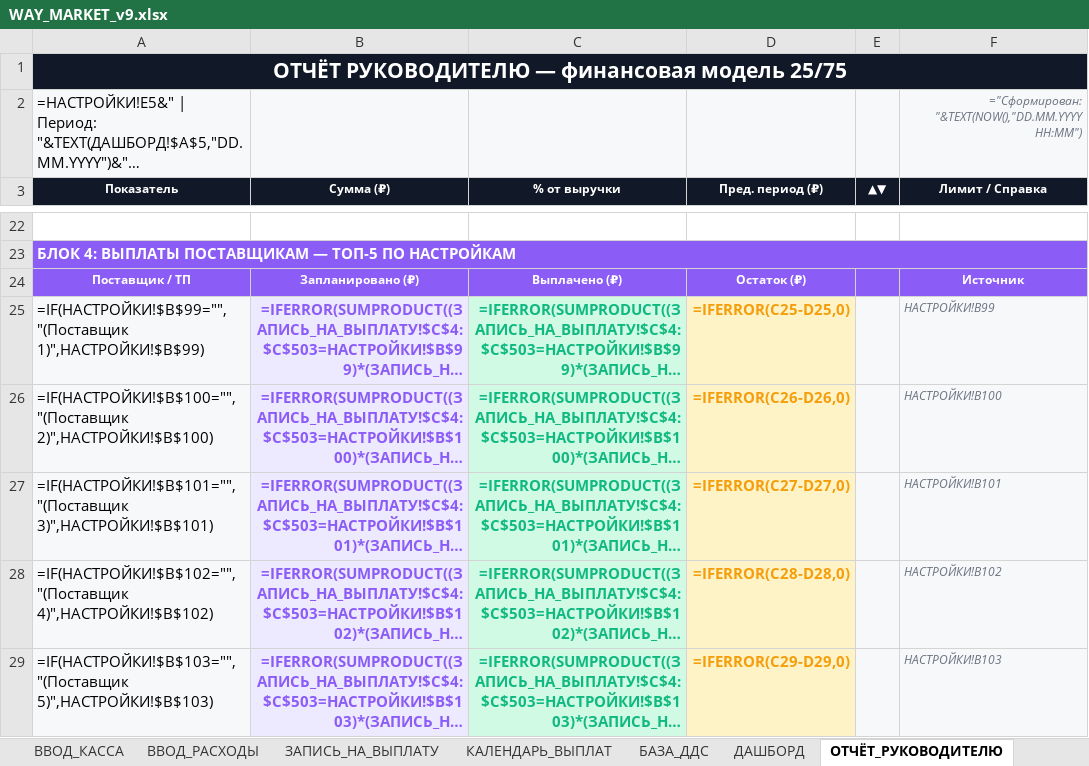
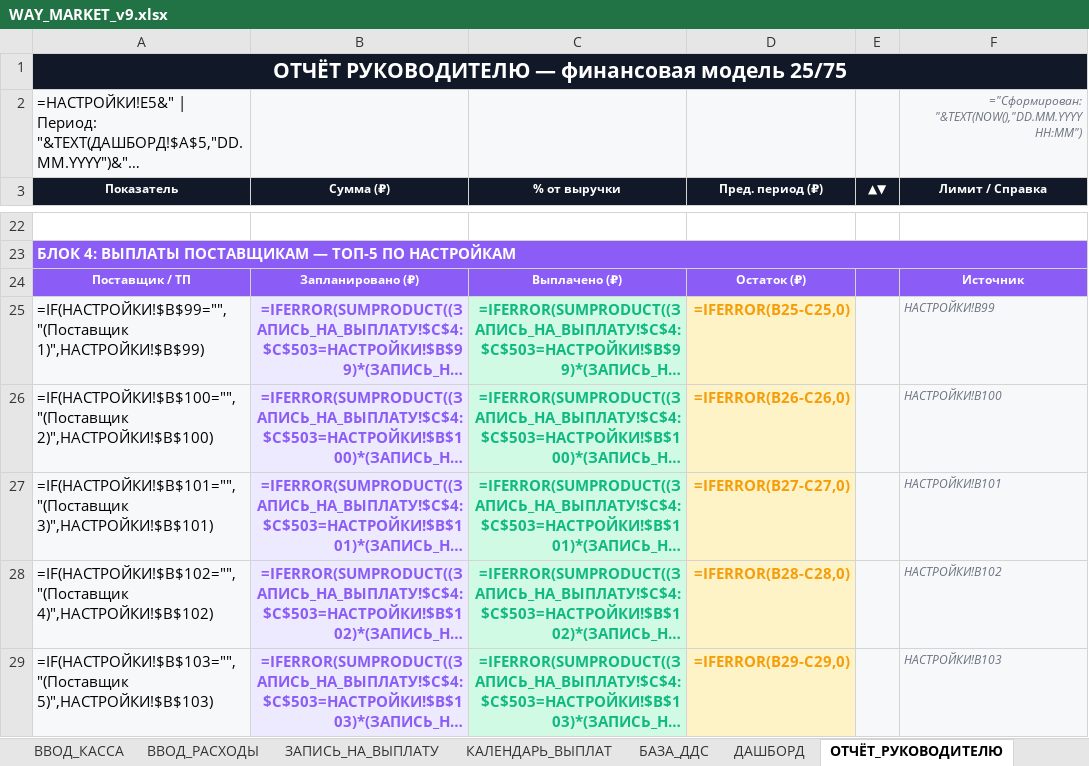
Before and after one commit to dexauron/Auron, an Excel workbook: WAY_MARKET_v9.xlsx, sheet ОТЧЁТ_РУКОВОДИТЕЛЮ, drawn as a sheet; only a part is shown, gaps mark what is left out; long unchanged cells end in …; values as stored, in another font and other column widths than the file's, no borders; formulas without a stored value are shown as written; conditional formats not drawn; the diff names each change by its address in the sheet, - before the commit and + after, or states it on an @@ line.

```diff
--- a/WAY_MARKET_v9.xlsx (sheet ОТЧЁТ_РУКОВОДИТЕЛЮ)
+++ b/WAY_MARKET_v9.xlsx (sheet ОТЧЁТ_РУКОВОДИТЕЛЮ)
-D25 (Пред. период (₽)): =IFERROR(C25-D25,0)
+D25 (Пред. период (₽)): =IFERROR(B25-C25,0)
-D26 (Пред. период (₽)): =IFERROR(C26-D26,0)
+D26 (Пред. период (₽)): =IFERROR(B26-C26,0)
-D27 (Пред. период (₽)): =IFERROR(C27-D27,0)
+D27 (Пред. период (₽)): =IFERROR(B27-C27,0)
-D28 (Пред. период (₽)): =IFERROR(C28-D28,0)
+D28 (Пред. период (₽)): =IFERROR(B28-C28,0)
-D29 (Пред. период (₽)): =IFERROR(C29-D29,0)
+D29 (Пред. период (₽)): =IFERROR(B29-C29,0)
```
Also changed, not shown: sheet КАК_СДЕЛАТЬ_ДАШБОРД, 1 other file.
